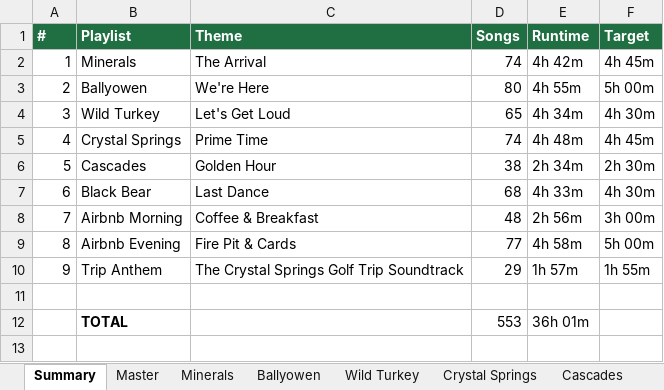
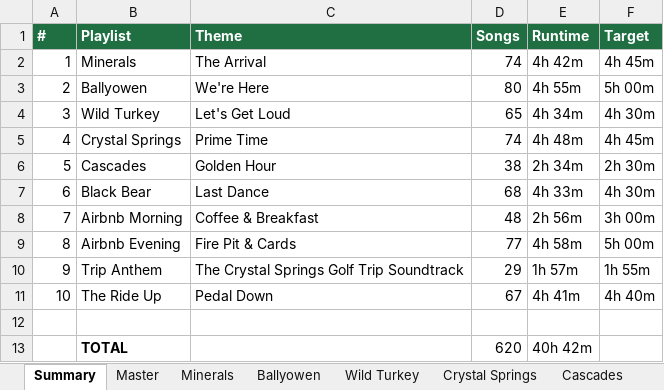
Before and after one commit to jchristadore-ux/playpal, an Excel workbook: crystal-springs-trip/output/master_playlist.xlsx, sheet Summary, drawn as a sheet; values as stored, in another font and other column widths than the file's, no borders; addresses are those after the commit; the diff names each change by its address in the sheet, - before the commit and + after, or states it on an @@ line.

```diff
--- a/crystal-springs-trip/output/master_playlist.xlsx (sheet Summary)
+++ b/crystal-springs-trip/output/master_playlist.xlsx (sheet Summary)
+row 11: 10 | The Ride Up | Pedal Down | 67 | 4h 41m | 4h 40m
-D13 (Songs): 553
+D13 (Songs): 620
-E13 (Runtime): 36h 01m
+E13 (Runtime): 40h 42m
```
Also changed, not shown: sheet Master, other sheet tabs, 10 other files.
